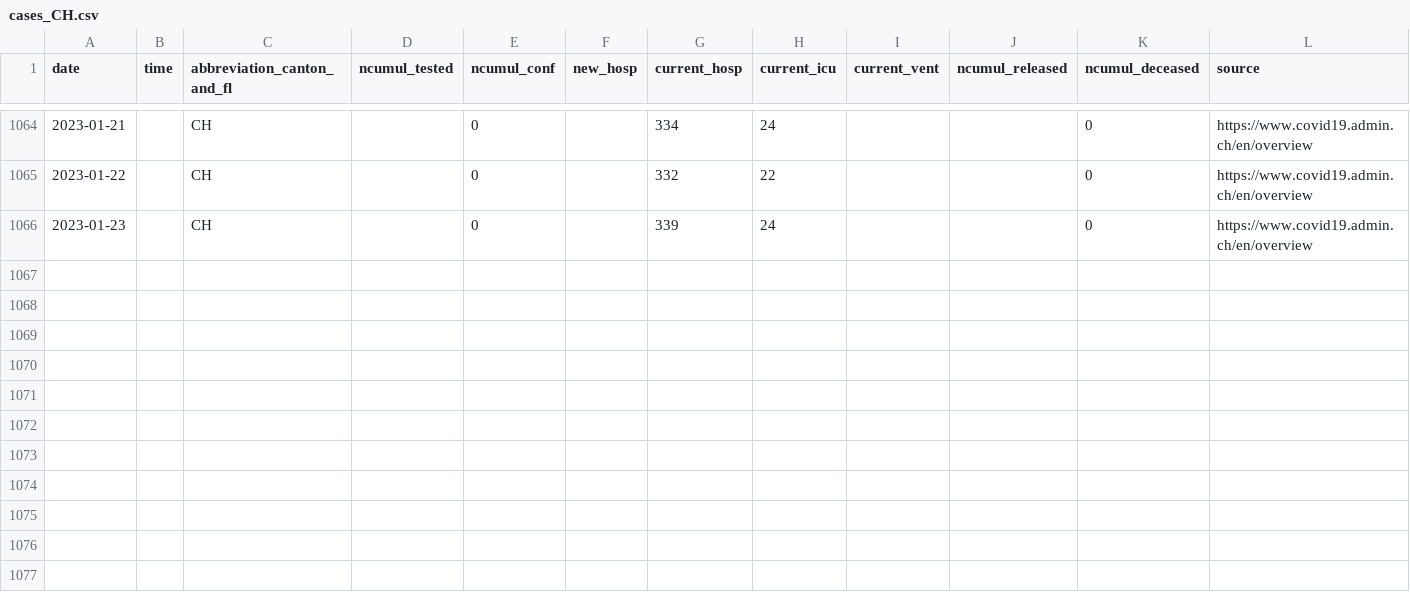
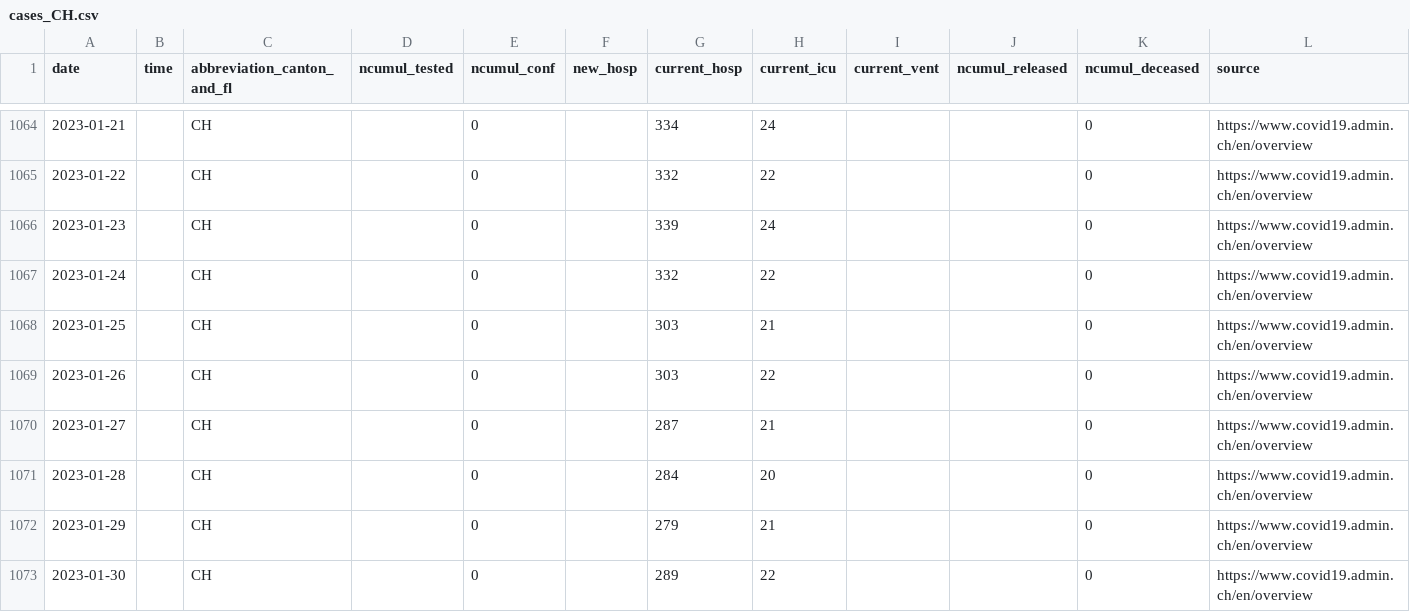
Before and after one commit to doerfli/foph-covid19-data, a CSV file: cases/cases_CH.csv, drawn as a sheet; only a part is shown, gaps mark what is left out; rows hold the shown columns only; the diff names each change by its address in the sheet, - before the commit and + after, or states it on an @@ line.

Commit message:
Update from https://github.com/doerfli/foph-covid19-scraper/commit/b328c8f96c19b9e070a711809f8f742ef1895f95

```diff
--- a/cases/cases_CH.csv
+++ b/cases/cases_CH.csv
+row 1067: 2023-01-24 |  | CH |  | 0 |  | 332 | 22 |  |  | 0 | https://www.covid19.admin.ch/en/overview
+row 1068: 2023-01-25 |  | CH |  | 0 |  | 303 | 21 |  |  | 0 | https://www.covid19.admin.ch/en/overview
+row 1069: 2023-01-26 |  | CH |  | 0 |  | 303 | 22 |  |  | 0 | https://www.covid19.admin.ch/en/overview
+row 1070: 2023-01-27 |  | CH |  | 0 |  | 287 | 21 |  |  | 0 | https://www.covid19.admin.ch/en/overview
+row 1071: 2023-01-28 |  | CH |  | 0 |  | 284 | 20 |  |  | 0 | https://www.covid19.admin.ch/en/overview
+row 1072: 2023-01-29 |  | CH |  | 0 |  | 279 | 21 |  |  | 0 | https://www.covid19.admin.ch/en/overview
+row 1073: 2023-01-30 |  | CH |  | 0 |  | 289 | 22 |  |  | 0 | https://www.covid19.admin.ch/en/overview
```
Also changed, not shown: cases/cases_AI.csv, cases/cases_BE.csv, 25 other files.
